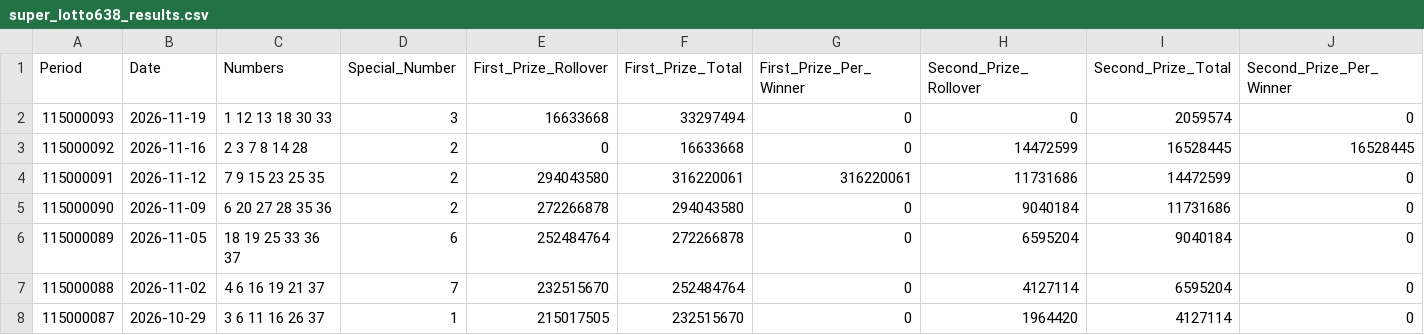
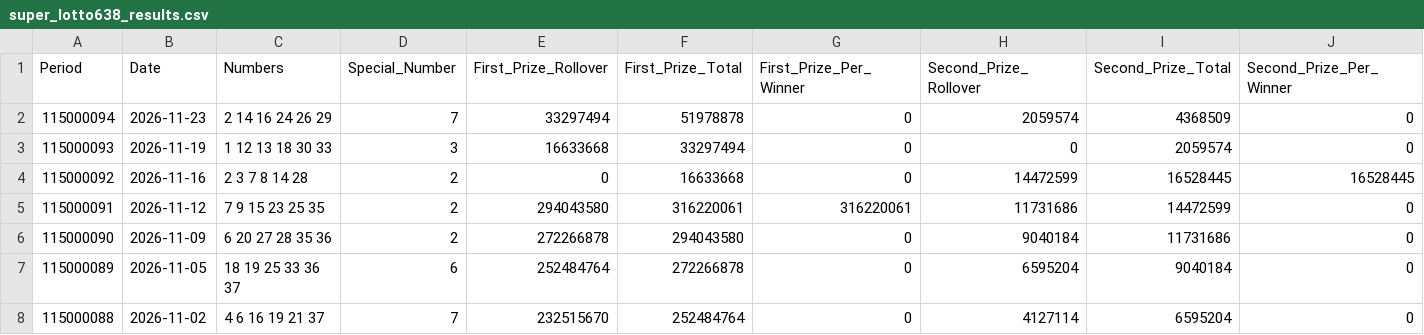
Before and after one commit to drhao/lottery, a CSV file: data/super_lotto638_results.csv, drawn as a sheet; only a part is shown; the shorter side is filled out with more unchanged rows.

```diff
--- a/data/super_lotto638_results.csv
+++ b/data/super_lotto638_results.csv
@@ -1,2 +1,3 @@
 Period,Date,Numbers,Special_Number,First_Prize_Rollover,First_Prize_Total,First_Prize_Per_Winner,Second_Prize_Rollover,Second_Prize_Total,Second_Prize_Per_Winner
+115000094,2026-11-23,2 14 16 24 26 29,7,33297494,51978878,0,2059574,4368509,0
 115000093,2026-11-19,1 12 13 18 30 33,3,16633668,33297494,0,0,2059574,0
```
Also changed, not shown: 2 other files.
